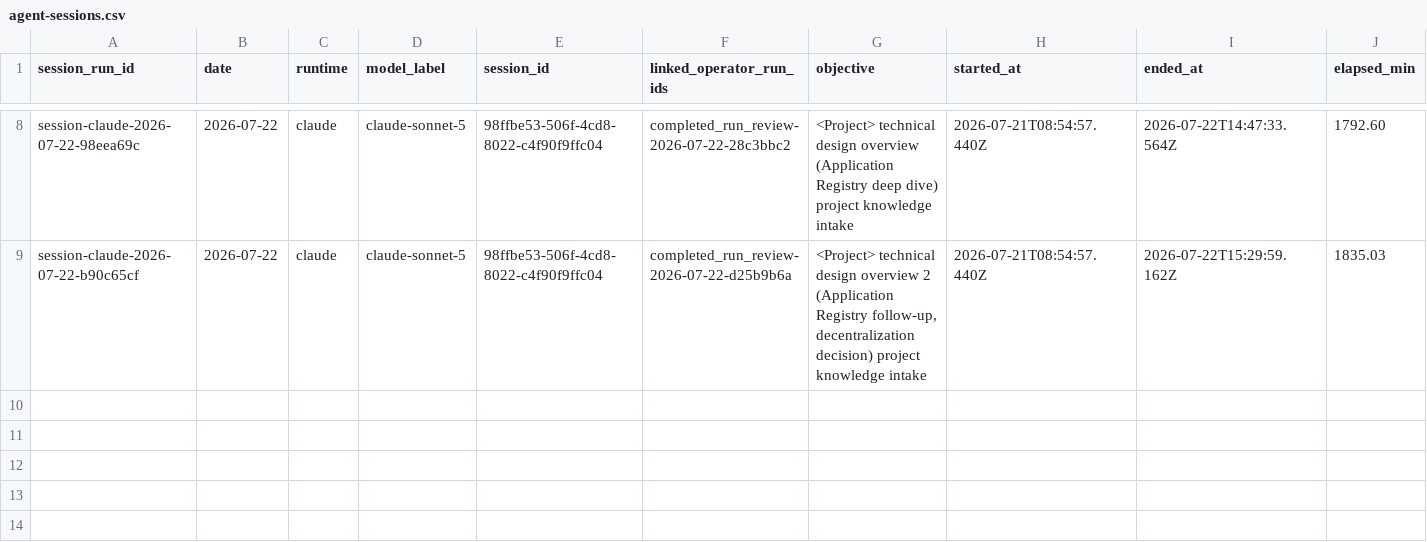
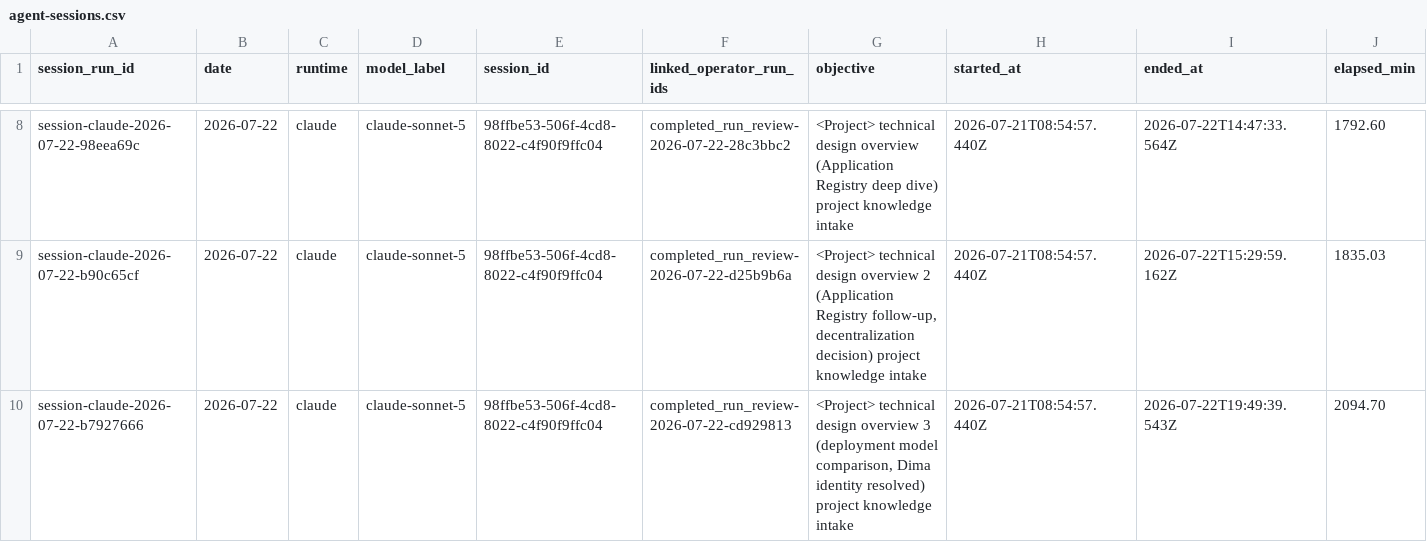
Before and after one commit to AliakseiBabko/qa-management, a CSV file: .agents/telemetry/agent-sessions.csv, drawn as a sheet; only a part is shown, gaps mark what is left out; rows hold the shown columns only; the diff names each change by its address in the sheet, - before the commit and + after, or states it on an @@ line.

Commit message:
telemetry: record completed_run_review and agent session for <Project> technical design overview 3 intake

```diff
--- a/.agents/telemetry/agent-sessions.csv
+++ b/.agents/telemetry/agent-sessions.csv
+row 10: session-claude-2026-07-22-b7927666 | 2026-07-22 | claude | claude-sonnet-5 | 98ffbe53-506f-4cd8-8022-c4f90f9ffc04 | completed_run_review-2026-07-22-cd929813 | <Project> technical design overview 3 (deployment model comparison, Dima identity resolved) project knowledge intake | 2026-07-21T08:54:57.440Z | 2026-07-22T19:49:39.543Z | 2094.70
```
Also changed, not shown: 1 other file.
